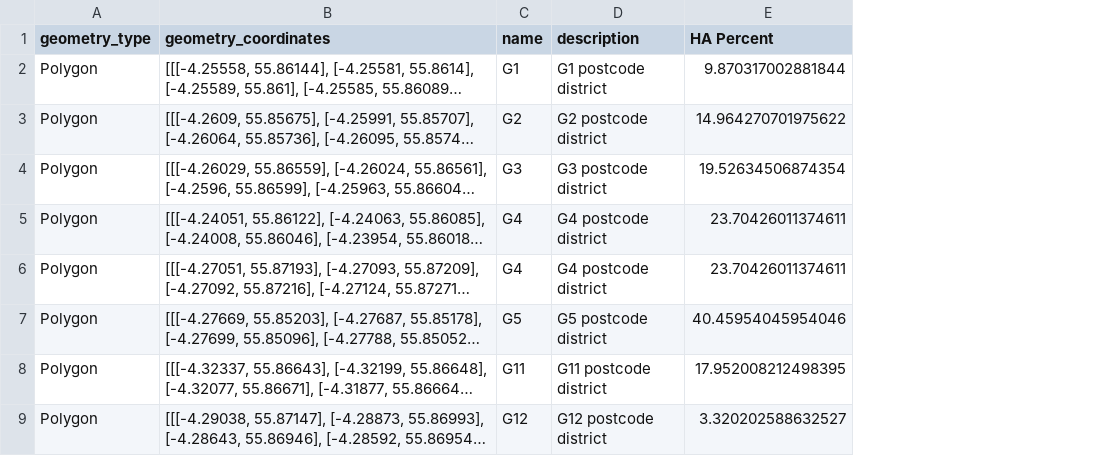
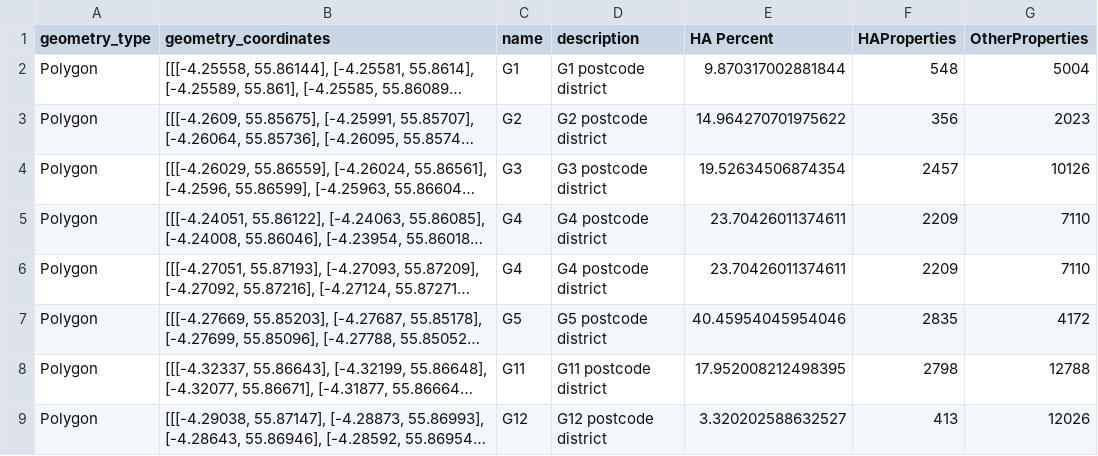
Before and after one commit to ERAA1997/Project-3-UoB---name-, a CSV file: merged_geojson_data.csv, drawn as a sheet; only a part is shown; long unchanged cells end in …; the diff names each change by its address in the sheet, - before the commit and + after, or states it on an @@ line.

Commit message:
updating geojson data

```diff
--- a/merged_geojson_data.csv
+++ b/merged_geojson_data.csv
+column F (HAProperties), rows 2-9: 548 | 356 | 2457 | 2209 | 2209 | 2835 | 2798 | 413
+column G (OtherProperties), rows 2-9: 5004 | 2023 | 10126 | 7110 | 7110 | 4172 | 12788 | 12026
```
Also changed, not shown: 1 other file.
